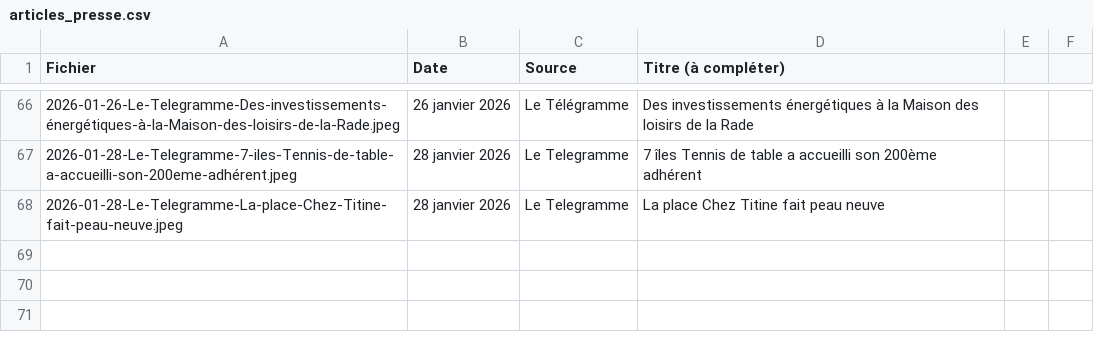
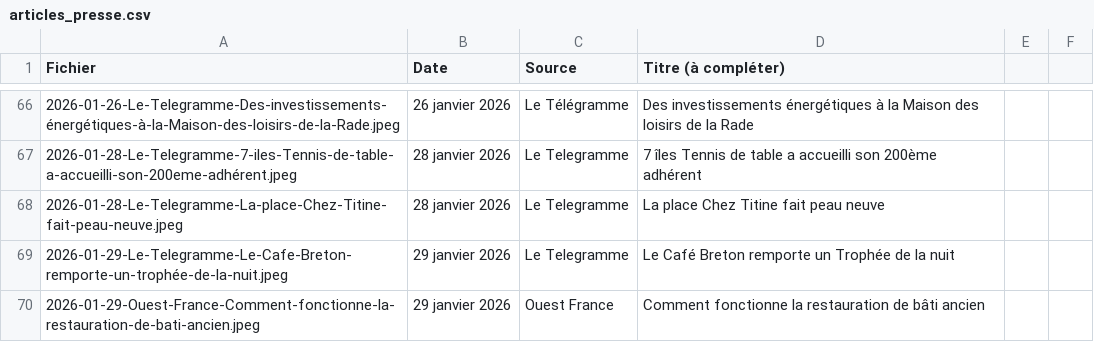
Before and after one commit to art-et-code/bvap2026-site, a CSV file: a-publier/articles_presse.csv, drawn as a sheet; only a part is shown, gaps mark what is left out; the diff names each change by its address in the sheet, - before the commit and + after, or states it on an @@ line.

```diff
--- a/a-publier/articles_presse.csv
+++ b/a-publier/articles_presse.csv
+row 69: 2026-01-29-Le-Telegramme-Le-Cafe-Breton-remporte-un-trophée-de-la-nuit.jpeg | 29 janvier 2026 | Le Telegramme | Le Café Breton remporte un Trophée de la nuit
+row 70: 2026-01-29-Ouest-France-Comment-fonctionne-la-restauration-de-bati-ancien.jpeg | 29 janvier 2026 | Ouest France | Comment fonctionne la restauration de bâti ancien
```
Also changed, not shown: 3 other files.
